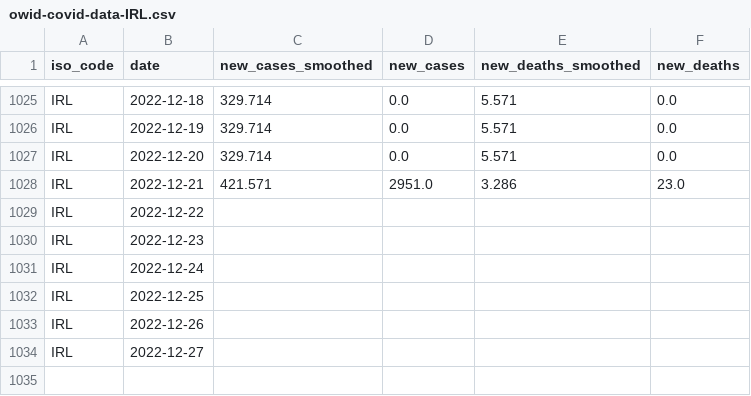
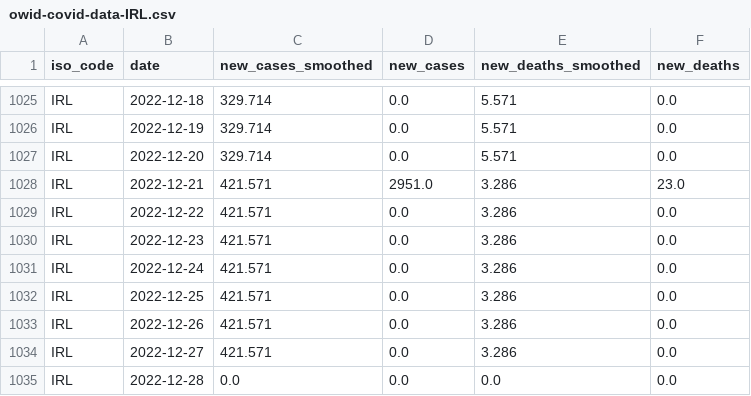
Before and after one commit to declann/calculang-some-covid-modelling, a CSV file: public/owid-covid-data-IRL.csv, drawn as a sheet; only a part is shown, gaps mark what is left out.

Commit message:
Flat: latest data (2022-12-30T00:03:27.634Z) {   "date": "2022-12-30T00:03:27.634Z",   "files": [     {       "name": "owid-covid-data-extract.csv",       "deltaBytes": 55605,       "source": "https://raw.githubusercontent.com/owid/covid-19-data/master/public/data/owid-covid-data.csv"     },     {       "name": "public/owid-covid-data-IRL.csv",       "deltaBytes": 140,       "source": "https://raw.githubusercontent.com/owid/covid-19-data/master/public/data/owid-covid-data.csv"     }   ] }

```diff
--- a/public/owid-covid-data-IRL.csv
+++ b/public/owid-covid-data-IRL.csv
@@ -1028,7 +1028,8 @@ IRL,2022-12-20,329.714,0.0,5.571,0.0
 IRL,2022-12-21,421.571,2951.0,3.286,23.0
-IRL,2022-12-22,,,,
-IRL,2022-12-23,,,,
-IRL,2022-12-24,,,,
-IRL,2022-12-25,,,,
-IRL,2022-12-26,,,,
-IRL,2022-12-27,,,,
+IRL,2022-12-22,421.571,0.0,3.286,0.0
+IRL,2022-12-23,421.571,0.0,3.286,0.0
+IRL,2022-12-24,421.571,0.0,3.286,0.0
+IRL,2022-12-25,421.571,0.0,3.286,0.0
+IRL,2022-12-26,421.571,0.0,3.286,0.0
+IRL,2022-12-27,421.571,0.0,3.286,0.0
+IRL,2022-12-28,0.0,0.0,0.0,0.0
```
